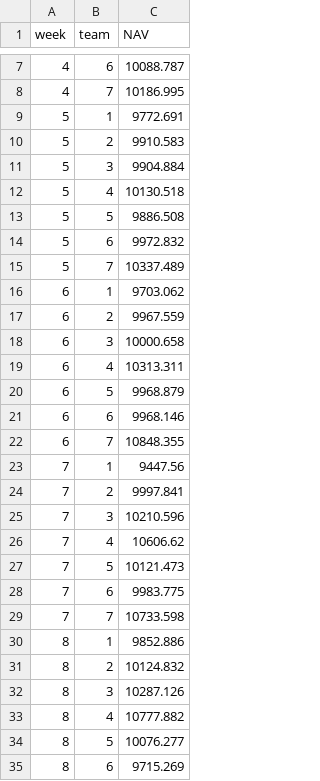
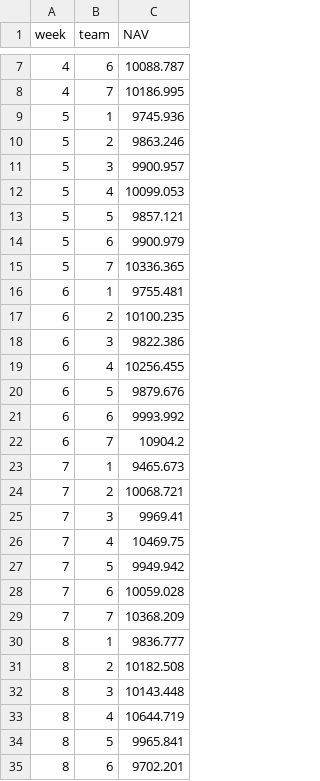
Before and after one commit to aifintechlab/skku-con5110-fai, a CSV file: data/portfolio_nav.csv, drawn as a sheet; only a part is shown, gaps mark what is left out; the diff covers the shown part only.

```diff
--- a/data/portfolio_nav.csv
+++ b/data/portfolio_nav.csv
@@ -8,28 +8,28 @@ week,team,NAV
 4,7,10186.995
-5,1,9772.691
-5,2,9910.583
-5,3,9904.884
-5,4,10130.518
-5,5,9886.508
-5,6,9972.832
-5,7,10337.489
-6,1,9703.062
-6,2,9967.559
-6,3,10000.658
-6,4,10313.311
-6,5,9968.879
-6,6,9968.146
-6,7,10848.355
-7,1,9447.56
-7,2,9997.841
-7,3,10210.596
-7,4,10606.62
-7,5,10121.473
-7,6,9983.775
-7,7,10733.598
-8,1,9852.886
-8,2,10124.832
-8,3,10287.126
-8,4,10777.882
-8,5,10076.277
-8,6,9715.269
+5,1,9745.936
+5,2,9863.246
+5,3,9900.957
+5,4,10099.053
+5,5,9857.121
+5,6,9900.979
+5,7,10336.365
+6,1,9755.481
+6,2,10100.235
+6,3,9822.386
+6,4,10256.455
+6,5,9879.676
+6,6,9993.992
+6,7,10904.2
+7,1,9465.673
+7,2,10068.721
+7,3,9969.41
+7,4,10469.75
+7,5,9949.942
+7,6,10059.028
+7,7,10368.209
+8,1,9836.777
+8,2,10182.508
+8,3,10143.448
+8,4,10644.719
+8,5,9965.841
+8,6,9702.201
```
Also changed, not shown: 36 edited cells elsewhere in this file, data/portfolio_nav_timeseries.csv, data/portfolio_performance.csv, 2 other files.
